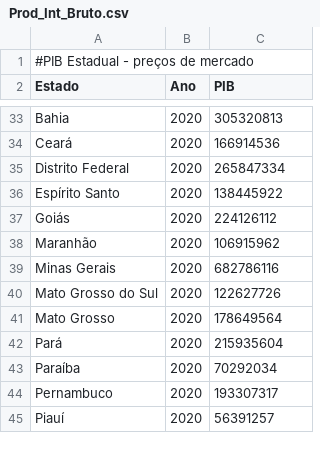
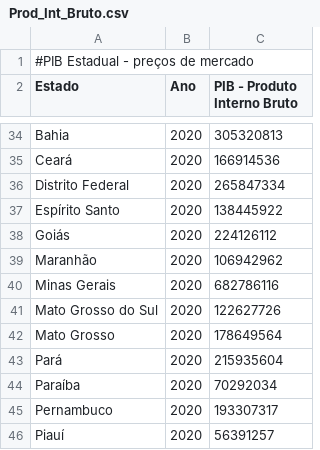
Before and after one commit to rafaella-moreira/DesafioII-ZettaLab, a CSV file: data/raw/Prod_Int_Bruto.csv, drawn as a sheet; only a part is shown, gaps mark what is left out; the diff covers the shown part only.

```diff
--- a/data/raw/Prod_Int_Bruto.csv
+++ b/data/raw/Prod_Int_Bruto.csv
@@ -1,2 +1,2 @@
 #PIB Estadual - preços de mercado
-Estado,Ano,PIB
+Estado,Ano,PIB - Produto Interno Bruto
@@ -37,3 +38,3 @@ Espírito Santo,2020,138445922
 Goiás,2020,224126112
-Maranhão,2020,106915962
+Maranhão,2020,106942962
 Minas Gerais,2020,682786116
```
Also changed, not shown: 5 added rows and 26 edited cells elsewhere in this file, data/raw/Ind_Desen_Hum.csv, 1 other file.
